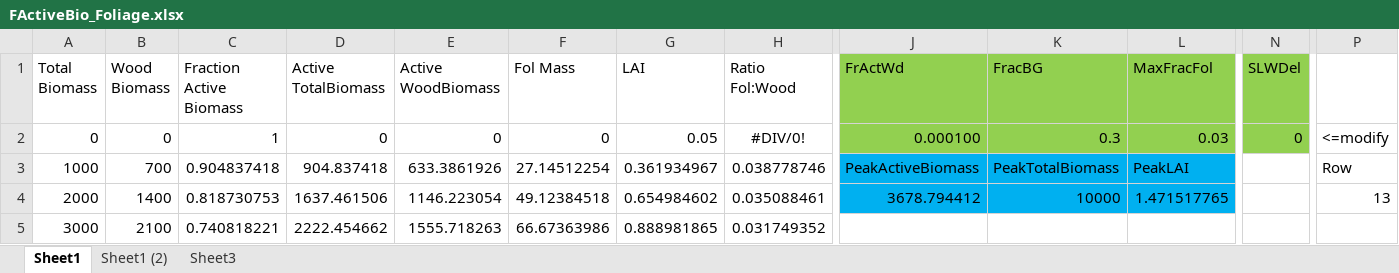
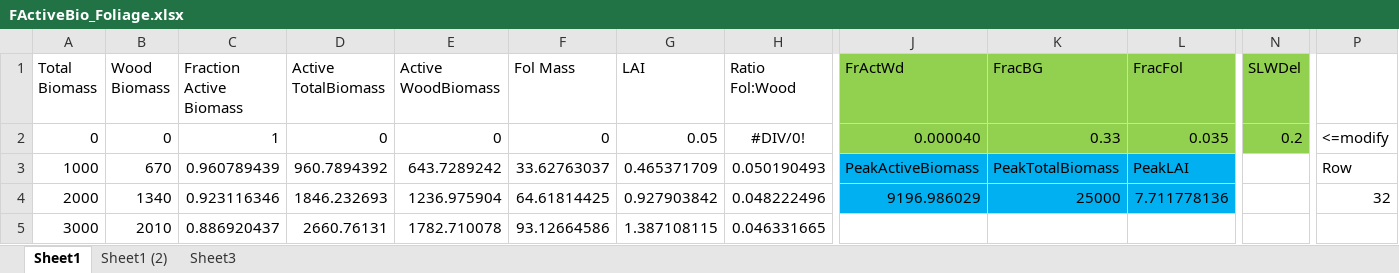
Before and after one commit to LANDIS-II-Foundation/Extension-PnET-Succession, an Excel workbook: deploy/docs/FActiveBio_Foliage.xlsx, sheet Sheet1, drawn as a sheet; only a part is shown, gaps mark what is left out; values as stored, in another font and other column widths than the file's, no borders; charts and pictures not drawn; the diff covers the shown part only; the diff names each change by its address in the sheet, - before the commit and + after, or states it on an @@ line.

```diff
--- a/deploy/docs/FActiveBio_Foliage.xlsx (sheet Sheet1)
+++ b/deploy/docs/FActiveBio_Foliage.xlsx (sheet Sheet1)
-L1: MaxFracFol
+L1: FracFol
-J2 (FrActWd): 0.000100
+J2 (FrActWd): 0.000040
-K2 (FracBG): 0.3
+K2 (FracBG): 0.33
-L2 (FracFol): 0.03
+L2 (FracFol): 0.035
-N2 (SLWDel): 0
+N2 (SLWDel): 0.2
-B3 (Wood Biomass): 700
+B3 (Wood Biomass): 670
-C3 (Fraction Active Biomass): 0.904837418
+C3 (Fraction Active Biomass): 0.960789439
-D3 (Active TotalBiomass): 904.837418
+D3 (Active TotalBiomass): 960.7894392
-E3 (Active WoodBiomass): 633.3861926
+E3 (Active WoodBiomass): 643.7289242
-F3 (Fol Mass): 27.14512254
+F3 (Fol Mass): 33.62763037
-G3 (LAI): 0.361934967
+G3 (LAI): 0.465371709
-H3 (Ratio Fol:Wood): 0.038778746
+H3 (Ratio Fol:Wood): 0.050190493
-B4 (Wood Biomass): 1400
+B4 (Wood Biomass): 1340
-C4 (Fraction Active Biomass): 0.818730753
+C4 (Fraction Active Biomass): 0.923116346
-D4 (Active TotalBiomass): 1637.461506
+D4 (Active TotalBiomass): 1846.232693
-E4 (Active WoodBiomass): 1146.223054
+E4 (Active WoodBiomass): 1236.975904
-F4 (Fol Mass): 49.12384518
+F4 (Fol Mass): 64.61814425
-G4 (LAI): 0.654984602
+G4 (LAI): 0.927903842
-H4 (Ratio Fol:Wood): 0.035088461
+H4 (Ratio Fol:Wood): 0.048222496
-J4 (FrActWd): 3678.794412
+J4 (FrActWd): 9196.986029
-K4 (FracBG): 10000
+K4 (FracBG): 25000
-L4 (FracFol): 1.471517765
+L4 (FracFol): 7.711778136
-P4: 13
+P4: 32
-B5 (Wood Biomass): 2100
+B5 (Wood Biomass): 2010
-C5 (Fraction Active Biomass): 0.740818221
+C5 (Fraction Active Biomass): 0.886920437
-D5 (Active TotalBiomass): 2222.454662
+D5 (Active TotalBiomass): 2660.76131
-E5 (Active WoodBiomass): 1555.718263
+E5 (Active WoodBiomass): 1782.710078
-F5 (Fol Mass): 66.67363986
+F5 (Fol Mass): 93.12664586
-G5 (LAI): 0.888981865
+G5 (LAI): 1.387108115
-H5 (Ratio Fol:Wood): 0.031749352
+H5 (Ratio Fol:Wood): 0.046331665
```
Also changed, not shown: 980 edited cells and cell formats elsewhere in this sheet, charts or pictures, 8 other files.
